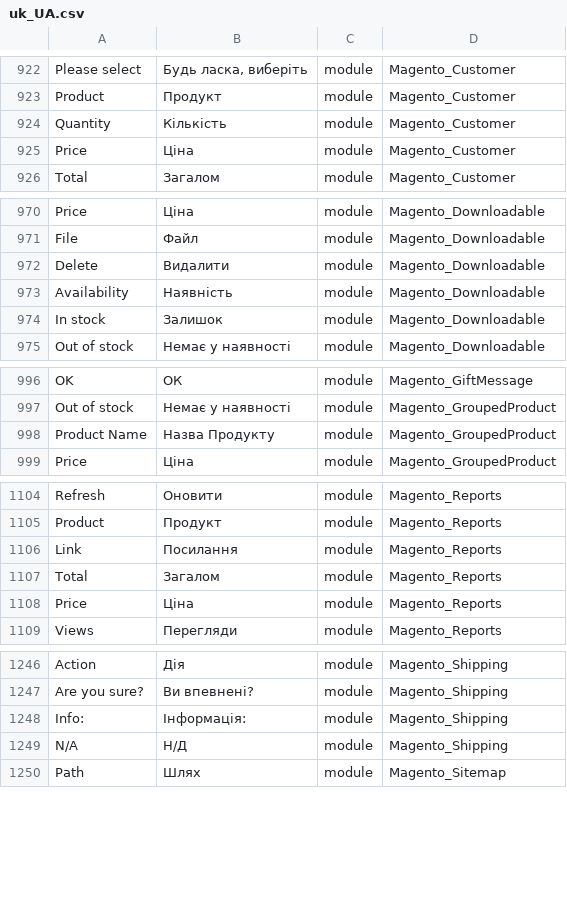
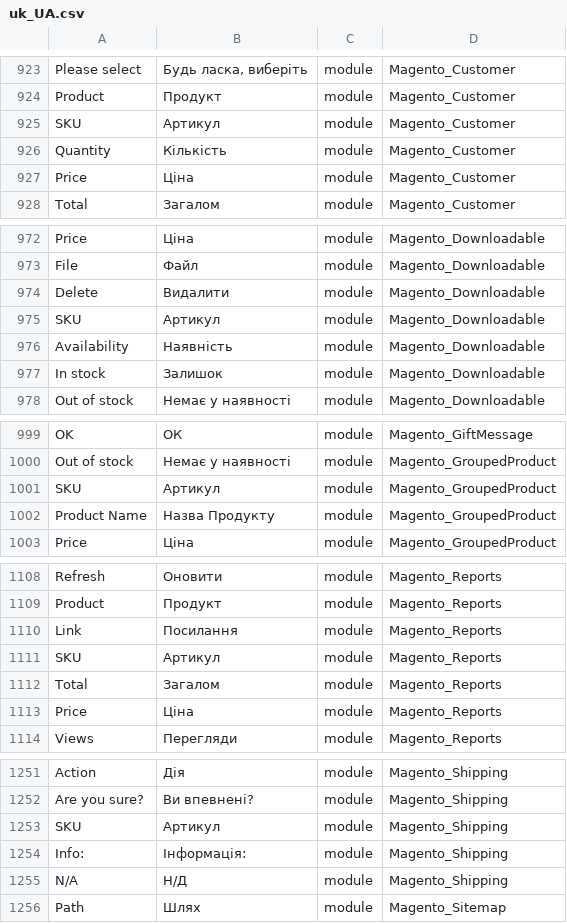
Before and after one commit to Magento2Translations/language_uk_ua, a CSV file: uk_UA.csv, drawn as a sheet; only a part is shown, gaps mark what is left out; the diff covers the shown part only; the diff names each change by its address in the sheet, - before the commit and + after, or states it on an @@ line.

```diff
--- a/uk_UA.csv
+++ b/uk_UA.csv
+row 925: SKU | Артикул | module | Magento_Customer
+row 975: SKU | Артикул | module | Magento_Downloadable
+row 1001: SKU | Артикул | module | Magento_GroupedProduct
+row 1111: SKU | Артикул | module | Magento_Reports
+row 1253: SKU | Артикул | module | Magento_Shipping
```
Also changed, not shown: 2 added rows and 23 edited cells elsewhere in this file, 1 other file.
